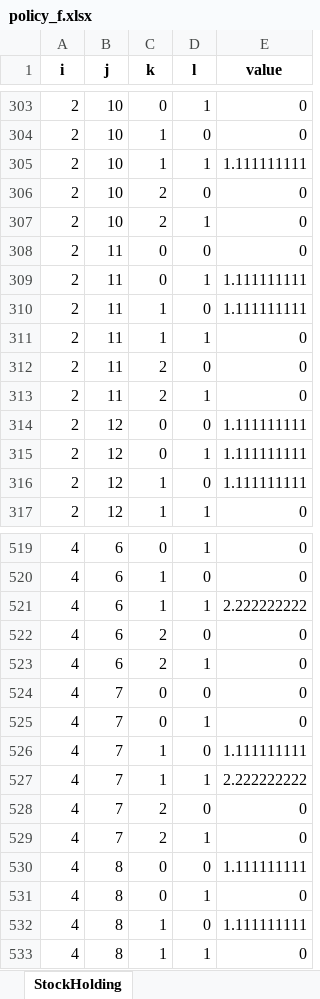
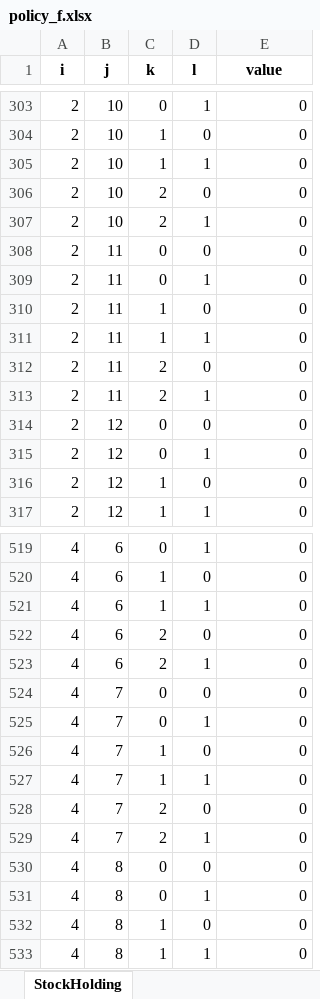
Before and after one commit to Qingsong-Song/Chapter_3, an Excel workbook: exports/policy_f.xlsx, sheet StockHolding, drawn as a sheet; only a part is shown, gaps mark what is left out; values as stored, in another font and other column widths than the file's, no borders; the diff covers the shown part only; the diff names each change by its address in the sheet, - before the commit and + after, or states it on an @@ line.

```diff
--- a/exports/policy_f.xlsx (sheet StockHolding)
+++ b/exports/policy_f.xlsx (sheet StockHolding)
-E305 (value): 1.111111111
+E305 (value): 0
-E309:E310 (value): 1.111111111
+E309:E310 (value): 0
-E314:E316 (value): 1.111111111
+E314:E316 (value): 0
-E521 (value): 2.222222222
+E521 (value): 0
-E526 (value): 1.111111111
+E526 (value): 0
-E527 (value): 2.222222222
+E527 (value): 0
-E530 (value): 1.111111111
+E530 (value): 0
-E532 (value): 1.111111111
+E532 (value): 0
```
Also changed, not shown: 140 edited cells elsewhere in this sheet, exports/G_final.xlsx, exports/V_final.xlsx, 50 other files.
